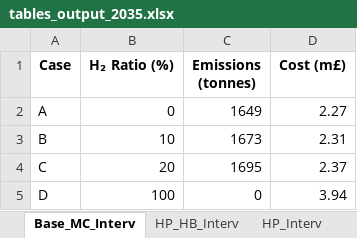
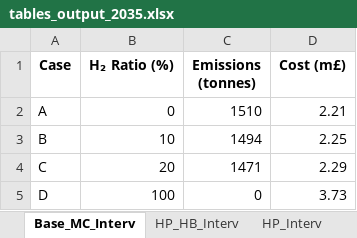
Before and after one commit to MohamedAbuella/Heating_Decarb_NoT, an Excel workbook: Sim/tables_output_2035.xlsx, sheet Base_MC_Interv, drawn as a sheet; values as stored, in another font and other column widths than the file's, no borders; the diff names each change by its address in the sheet, - before the commit and + after, or states it on an @@ line.

```diff
--- a/Sim/tables_output_2035.xlsx (sheet Base_MC_Interv)
+++ b/Sim/tables_output_2035.xlsx (sheet Base_MC_Interv)
-C2 (Emissions (tonnes)): 1649
+C2 (Emissions (tonnes)): 1510
-D2 (Cost (m£)): 2.27
+D2 (Cost (m£)): 2.21
-C3 (Emissions (tonnes)): 1673
+C3 (Emissions (tonnes)): 1494
-D3 (Cost (m£)): 2.31
+D3 (Cost (m£)): 2.25
-C4 (Emissions (tonnes)): 1695
+C4 (Emissions (tonnes)): 1471
-D4 (Cost (m£)): 2.37
+D4 (Cost (m£)): 2.29
-D5 (Cost (m£)): 3.94
+D5 (Cost (m£)): 3.73
```
Also changed, not shown: sheet HB_Interv, sheet HP_HB_Interv, sheet HP_Interv, sheet H2_100_Summary, Sim/tables_output_2050.xlsx.
